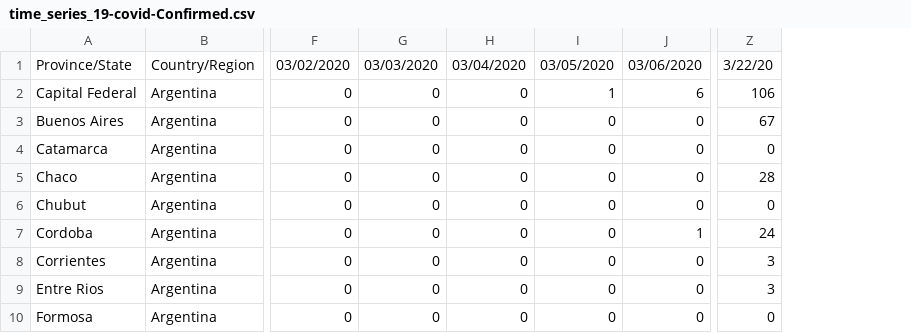
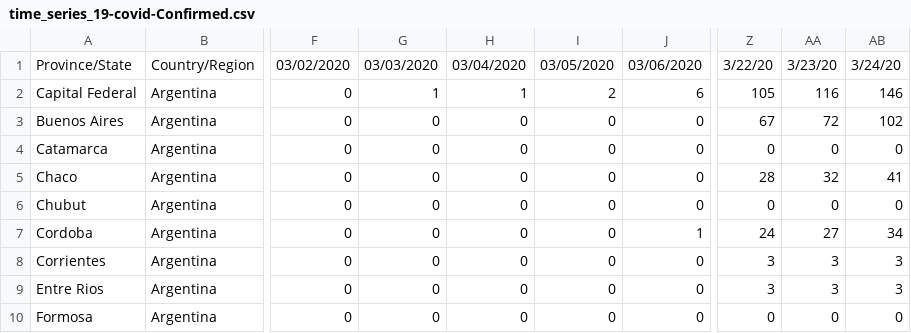
Before and after one commit to martingra/COVID19Argentina, a CSV file: data/time_series_19-covid-Confirmed.csv, drawn as a sheet; only a part is shown, gaps mark what is left out; the diff names each change by its address in the sheet, - before the commit and + after, or states it on an @@ line.

```diff
--- a/data/time_series_19-covid-Confirmed.csv
+++ b/data/time_series_19-covid-Confirmed.csv
+column AA, rows 1-10: 3/23/20 | 116 | 72 | 0 | 32 | 0 | 27 | 3 | 3 | 0
+column AB, rows 1-10: 3/24/20 | 146 | 102 | 0 | 41 | 0 | 34 | 3 | 3 | 0
-G2: 0
+G2: 1
-H2: 0
+H2: 1
-I2: 1
+I2: 2
-Z2: 106
+Z2: 105
```
Also changed, not shown: data/time_series_19-covid-Deaths.csv, 25 other files.
